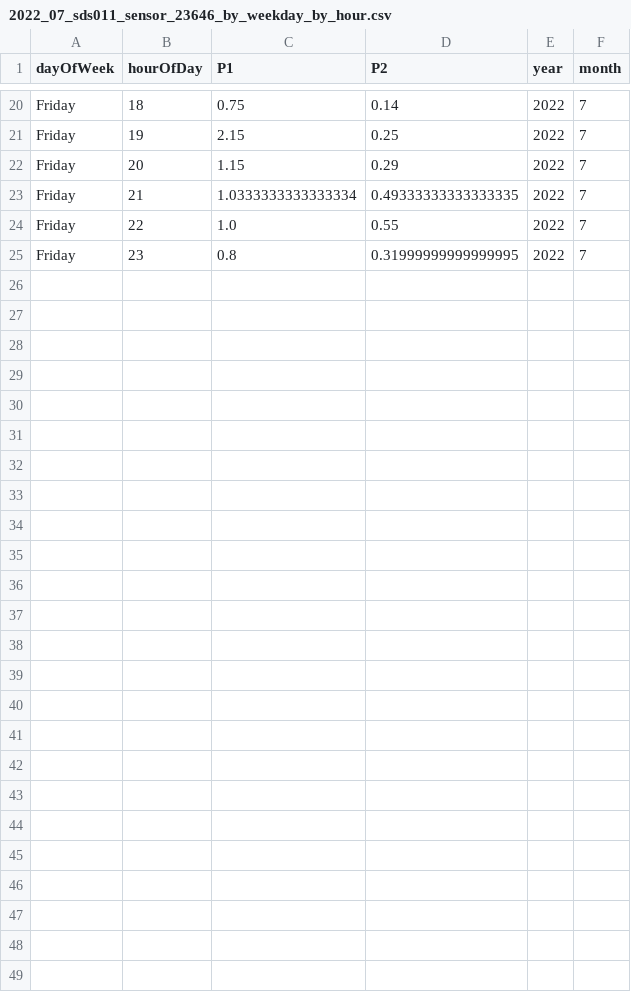
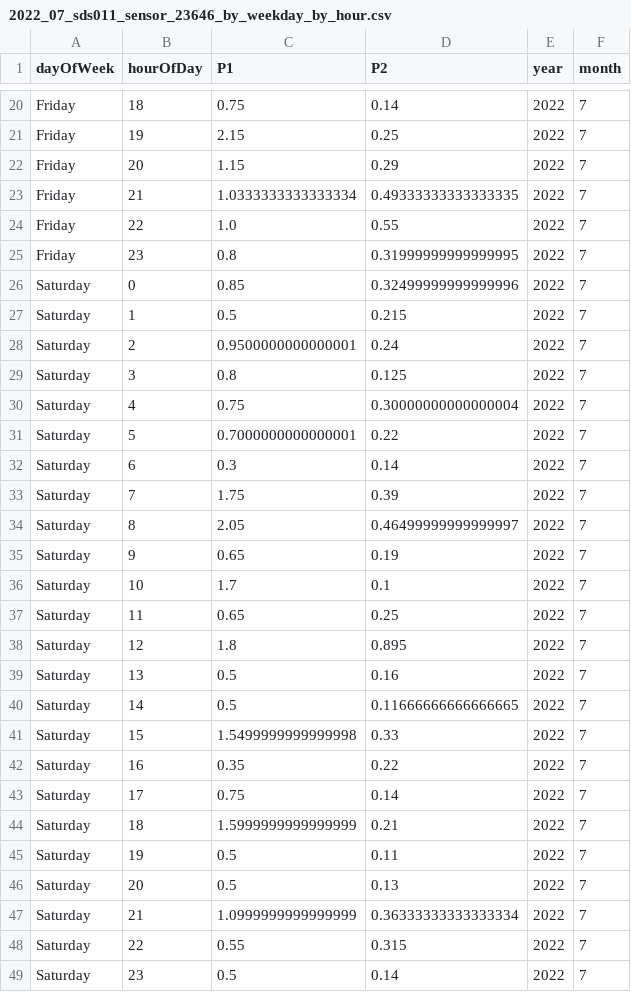
Before and after one commit to bristolapproach/luftdaten, a CSV file: data/luftdaten/aggregated/weekday_by_hour/2022_07_sds011_sensor_23646_by_weekday_by_hour.csv, drawn as a sheet; only a part is shown, gaps mark what is left out.

```diff
--- a/data/luftdaten/aggregated/weekday_by_hour/2022_07_sds011_sensor_23646_by_weekday_by_hour.csv
+++ b/data/luftdaten/aggregated/weekday_by_hour/2022_07_sds011_sensor_23646_by_weekday_by_hour.csv
@@ -25 +25,25 @@ Friday,22,1.0,0.55,2022,7
 Friday,23,0.8,0.31999999999999995,2022,7
+Saturday,0,0.85,0.32499999999999996,2022,7
+Saturday,1,0.5,0.215,2022,7
+Saturday,2,0.9500000000000001,0.24,2022,7
+Saturday,3,0.8,0.125,2022,7
+Saturday,4,0.75,0.30000000000000004,2022,7
+Saturday,5,0.7000000000000001,0.22,2022,7
+Saturday,6,0.3,0.14,2022,7
+Saturday,7,1.75,0.39,2022,7
+Saturday,8,2.05,0.46499999999999997,2022,7
+Saturday,9,0.65,0.19,2022,7
+Saturday,10,1.7,0.1,2022,7
+Saturday,11,0.65,0.25,2022,7
+Saturday,12,1.8,0.895,2022,7
+Saturday,13,0.5,0.16,2022,7
+Saturday,14,0.5,0.11666666666666665,2022,7
+Saturday,15,1.5499999999999998,0.33,2022,7
+Saturday,16,0.35,0.22,2022,7
+Saturday,17,0.75,0.14,2022,7
+Saturday,18,1.5999999999999999,0.21,2022,7
+Saturday,19,0.5,0.11,2022,7
+Saturday,20,0.5,0.13,2022,7
+Saturday,21,1.0999999999999999,0.36333333333333334,2022,7
+Saturday,22,0.55,0.315,2022,7
+Saturday,23,0.5,0.14,2022,7
```
Also changed, not shown: data/luftdaten/aggregated/24_hour_means/2022_07_sds011_sensor_23646_24_hour_means.csv.
